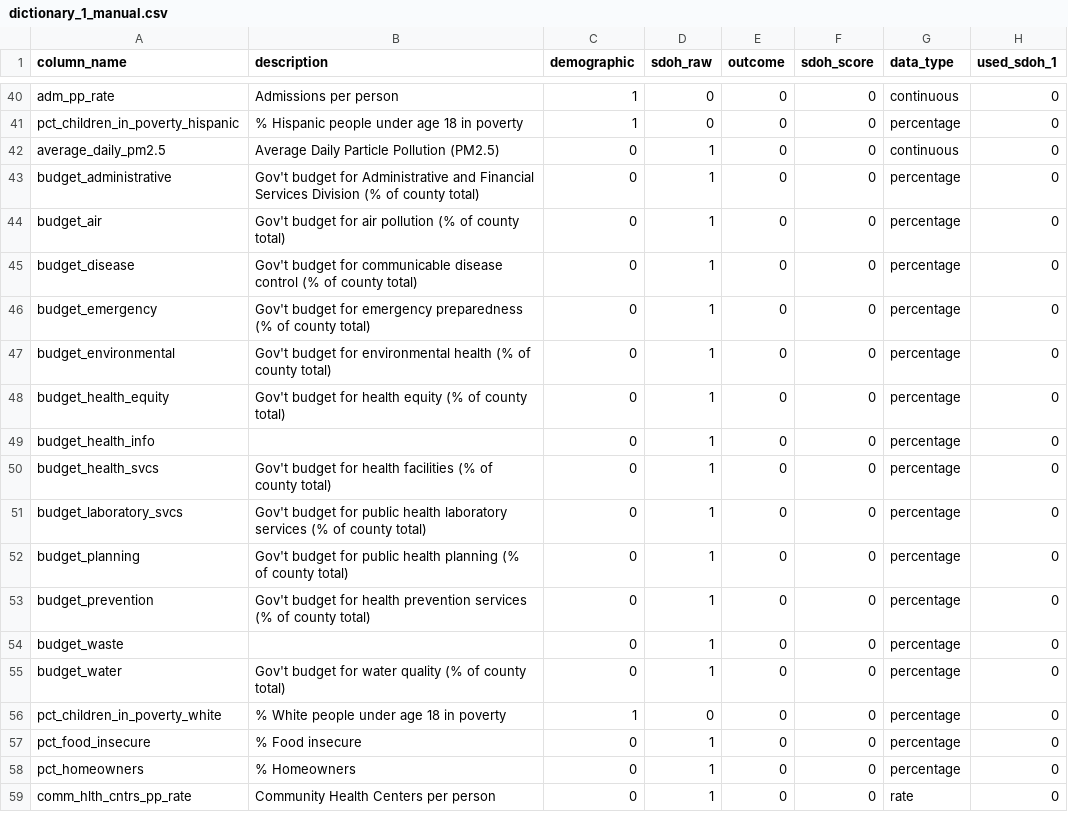
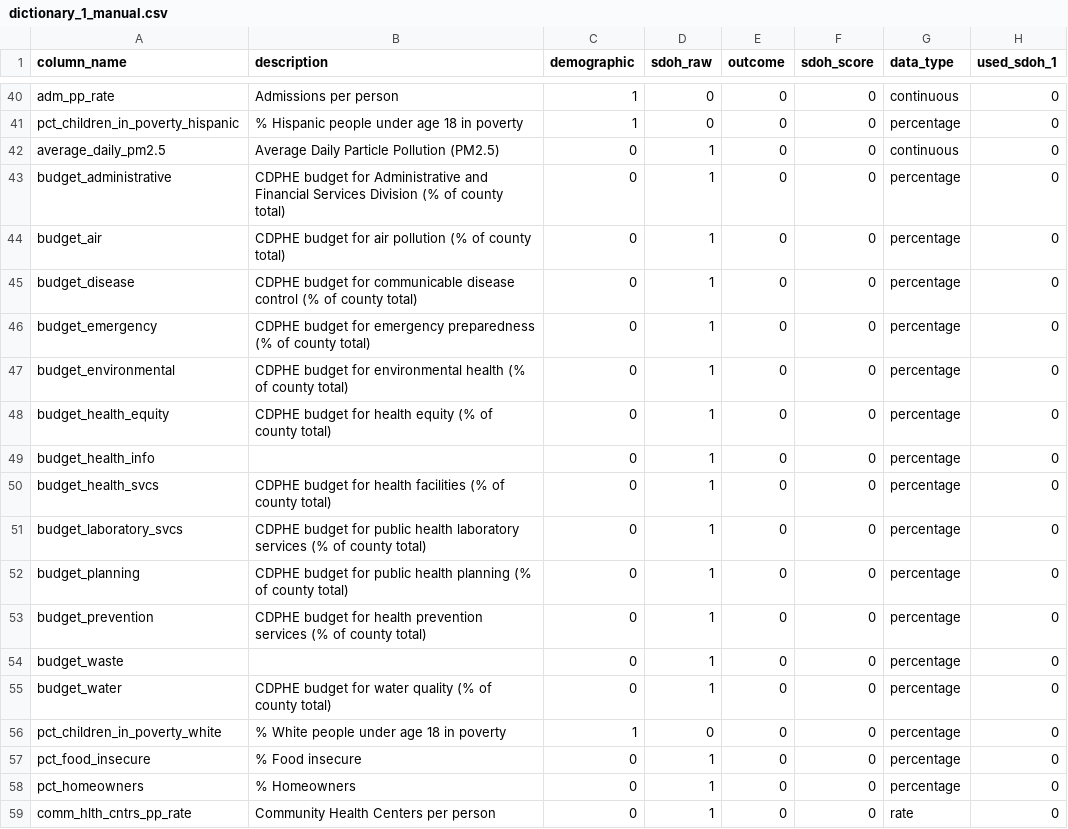
Before and after one commit to mathematica-mpr/CommunityConnector, a CSV file: data/dictionary_1_manual.csv, drawn as a sheet; only a part is shown, gaps mark what is left out; the diff names each change by its address in the sheet, - before the commit and + after, or states it on an @@ line.

Commit message:
docs: budget description to CDPHE budget

```diff
--- a/data/dictionary_1_manual.csv
+++ b/data/dictionary_1_manual.csv
-B43 (description): Gov't budget for…
+B43 (description): CDPHE budget for…
-B44 (description): Gov't budget for…
+B44 (description): CDPHE budget for…
-B45 (description): Gov't budget for…
+B45 (description): CDPHE budget for…
-B46 (description): Gov't budget for…
+B46 (description): CDPHE budget for…
-B47 (description): Gov't budget for…
+B47 (description): CDPHE budget for…
-B48 (description): Gov't budget for…
+B48 (description): CDPHE budget for…
-B50 (description): Gov't budget for…
+B50 (description): CDPHE budget for…
-B51 (description): Gov't budget for…
+B51 (description): CDPHE budget for…
-B52 (description): Gov't budget for…
+B52 (description): CDPHE budget for…
-B53 (description): Gov't budget for…
+B53 (description): CDPHE budget for…
-B55 (description): Gov't budget for…
+B55 (description): CDPHE budget for…
```
